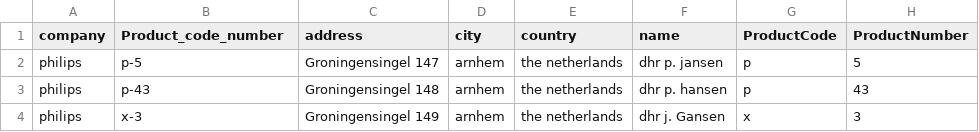
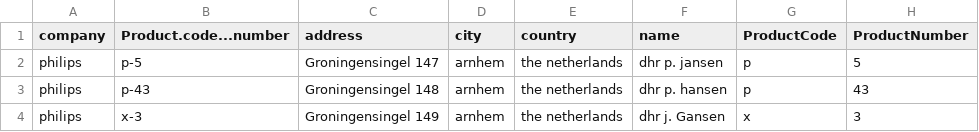
Before and after one commit to mzipeto/Springboard, a CSV file: DWE 1/refine_clean.csv, drawn as a sheet; only a part is shown; the diff names each change by its address in the sheet, - before the commit and + after, or states it on an @@ line.

```diff
--- a/DWE 1/refine_clean.csv
+++ b/DWE 1/refine_clean.csv
-B1: Product_code_number
+B1: Product.code...number
```
Also changed, not shown: 3 other files.
